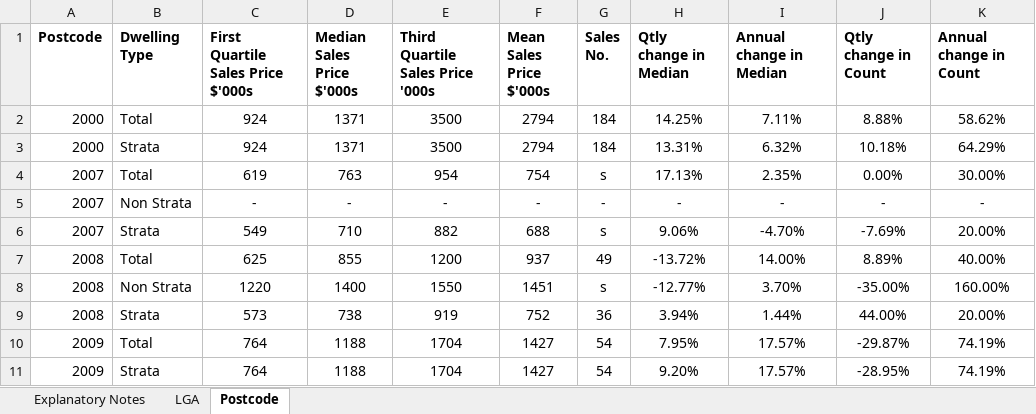
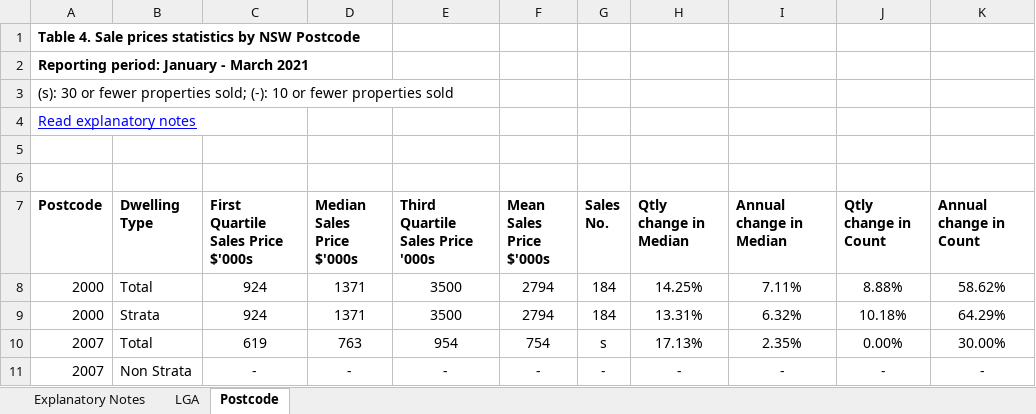
Before and after one commit to walthersy/NSW-house-price, an Excel workbook: Files/Issue-136-Sales-tables-March-2021-quarter.xlsx, sheet Postcode, drawn as a sheet; only a part is shown; the shorter side is filled out with more unchanged rows; values as stored, in another font and other column widths than the file's, no borders; the diff names each change by its address in the sheet, - before the commit and + after, or states it on an @@ line.

Commit message:
Re-adding Q1 2021 Sales data

```diff
--- a/Files/Issue-136-Sales-tables-March-2021-quarter.xlsx (sheet Postcode)
+++ b/Files/Issue-136-Sales-tables-March-2021-quarter.xlsx (sheet Postcode)
+row 1: Table 4. Sale prices statistics by NSW Postcode
+row 2: Reporting period: January - March 2021
+row 3: (s): 30 or fewer properties sold; (-): 10 or fewer properties sold
+row 4: Read explanatory notes
+row 5: (empty)
+row 6: (empty)
```
Also changed, not shown: sheet LGA.
